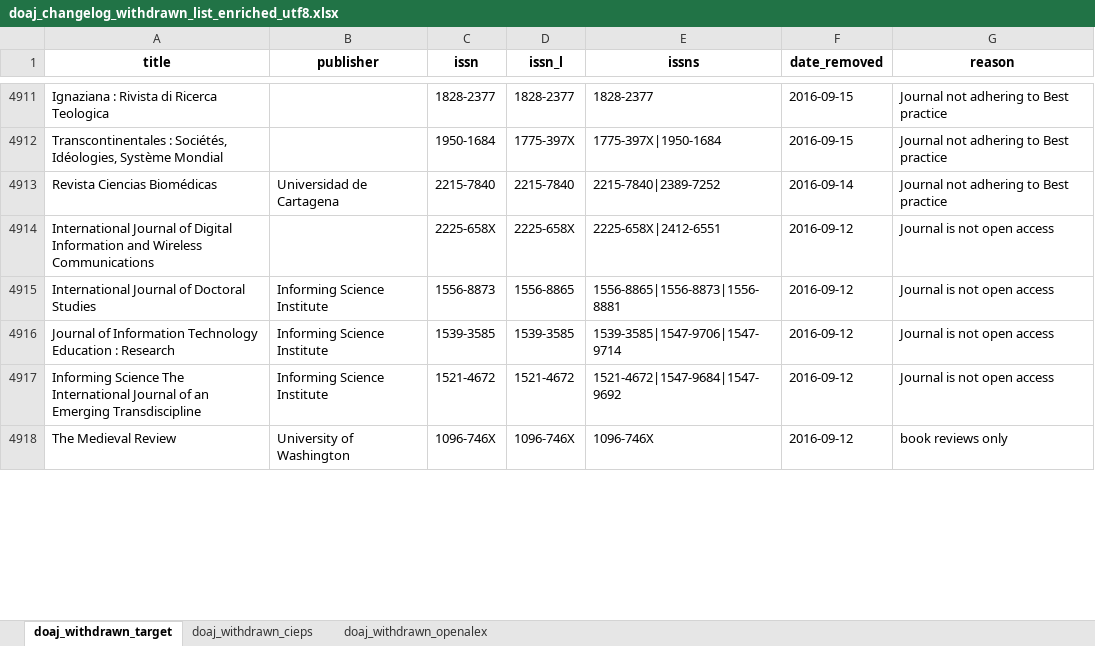
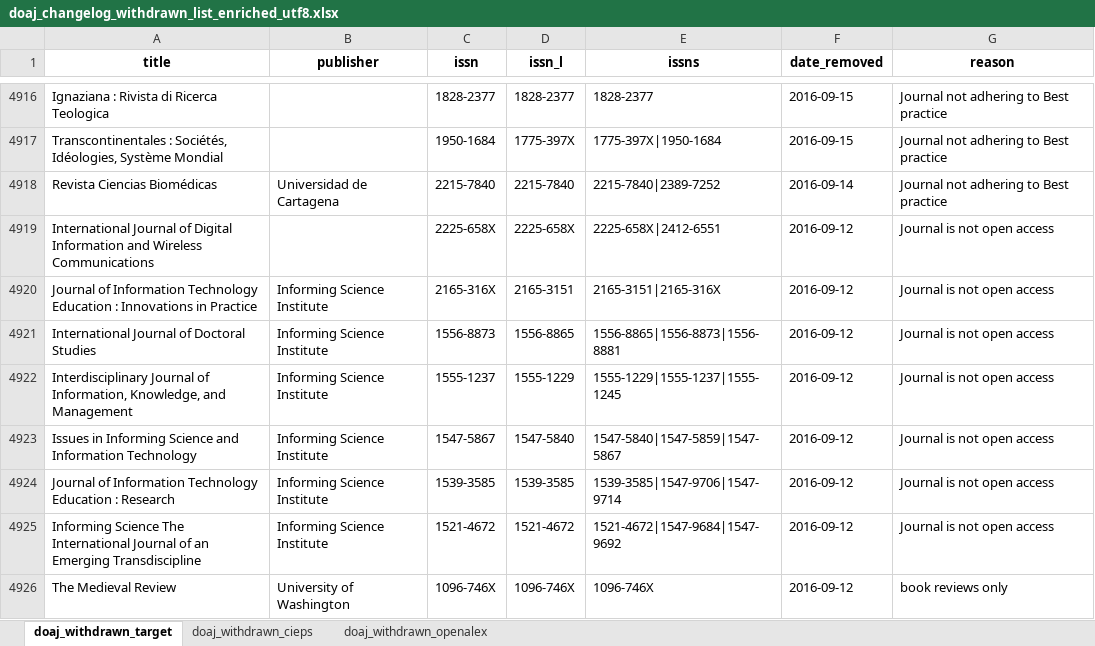
Before and after one commit to slub/doaj-changelog, an Excel workbook: data/doaj_changelog_withdrawn_list_enriched_utf8.xlsx, sheet doaj_withdrawn_target, drawn as a sheet; only a part is shown, gaps mark what is left out; values as stored, in another font and other column widths than the file's, no borders; the diff covers the shown part only; the diff names each change by its address in the sheet, - before the commit and + after, or states it on an @@ line.

Commit message:
Match ISSNs via all_issns

```diff
--- a/data/doaj_changelog_withdrawn_list_enriched_utf8.xlsx (sheet doaj_withdrawn_target)
+++ b/data/doaj_changelog_withdrawn_list_enriched_utf8.xlsx (sheet doaj_withdrawn_target)
+row 4920: Journal of Information Technology Education : Innovations in Practice | Informing Science Institute | 2165-316X | 2165-3151 | 2165-3151|2165-316X | 2016-09-12 | Journal is not open access
+row 4922: Interdisciplinary Journal of Information, Knowledge, and Management | Informing Science Institute | 1555-1237 | 1555-1229 | 1555-1229|1555-1237|1555-1245 | 2016-09-12 | Journal is not open access
+row 4923: Issues in Informing Science and Information Technology | Informing Science Institute | 1547-5867 | 1547-5840 | 1547-5840|1547-5859|1547-5867 | 2016-09-12 | Journal is not open access
```
Also changed, not shown: 19 added rows, 18 removed rows and 37 edited cells elsewhere in this sheet, 3 other files.
